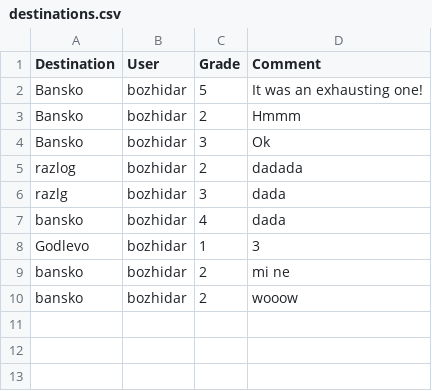
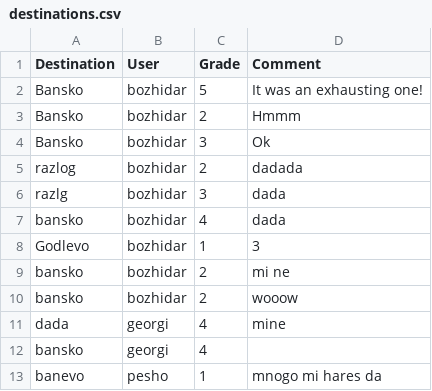
Before and after one commit to bdimitrow/TravellersApp, a CSV file: cmake-build-debug/destinations.csv, drawn as a sheet; the diff names each change by its address in the sheet, - before the commit and + after, or states it on an @@ line.

```diff
--- a/cmake-build-debug/destinations.csv
+++ b/cmake-build-debug/destinations.csv
+row 11: dada | georgi | 4 | mine
+row 12: bansko | georgi | 4
+row 13: banevo | pesho | 1 | mnogo mi hares da
```
Also changed, not shown: 7 other files.
